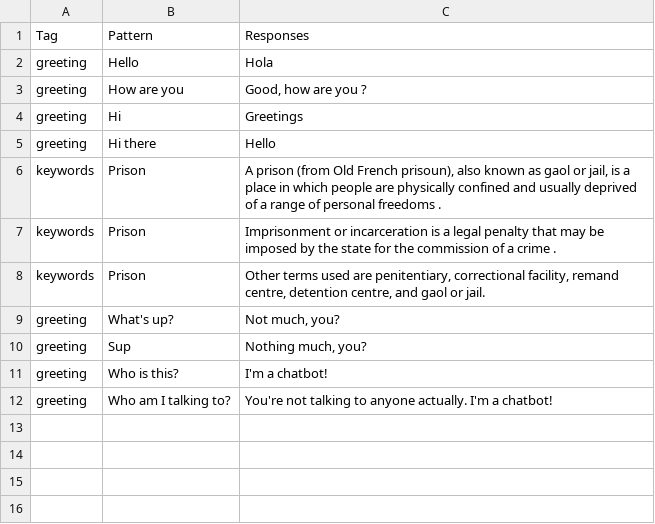
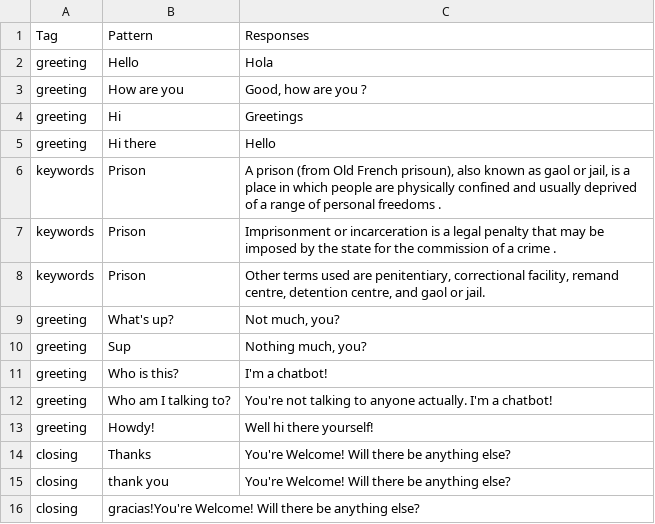
Before and after one commit to DajanaMuho/Robo-Chat, a CSV file: Q&A.csv, drawn as a sheet; the diff names each change by its address in the sheet, - before the commit and + after, or states it on an @@ line.

Commit message:
Update Q&A.csv

```diff
--- a/Q&A.csv
+++ b/Q&A.csv
+row 13: greeting | Howdy! | Well hi there yourself!
+row 14: closing | Thanks | You're Welcome! Will there be anything else?
+row 15: closing | thank you | You're Welcome! Will there be anything else?
+row 16: closing | gracias!You're Welcome! Will there be anything else?
```
